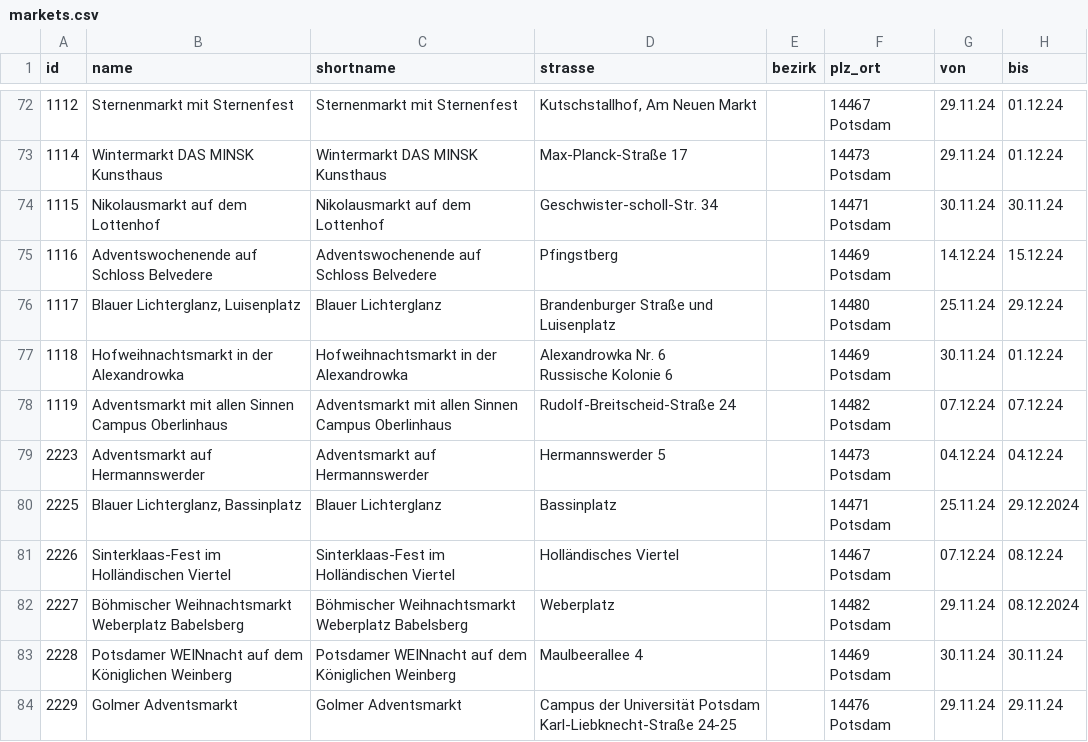
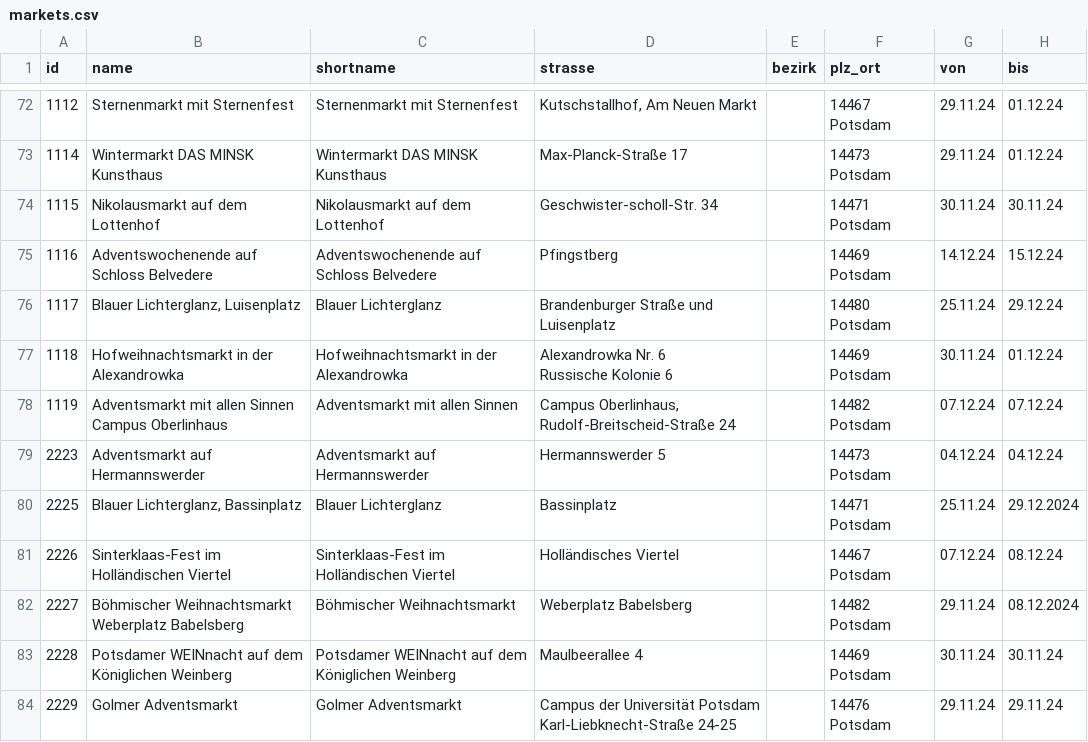
Before and after one commit to technologiestiftung/weihnachtsmarktkarte, a CSV file: public/markets.csv, drawn as a sheet; only a part is shown, gaps mark what is left out; the diff names each change by its address in the sheet, - before the commit and + after, or states it on an @@ line.

Commit message:
name adjustments

```diff
--- a/public/markets.csv
+++ b/public/markets.csv
-C78 (shortname): Adventsmarkt mit allen Sinnen Campus Oberlinhaus
+C78 (shortname): Adventsmarkt mit allen Sinnen
-D78 (strasse): Rudolf-Breitscheid-Straße 24
+D78 (strasse): Campus Oberlinhaus, Rudolf-Breitscheid-Straße 24
-C82 (shortname): Böhmischer Weihnachtsmarkt Weberplatz Babelsberg
+C82 (shortname): Böhmischer Weihnachtsmarkt
-D82 (strasse): Weberplatz
+D82 (strasse): Weberplatz Babelsberg
```
